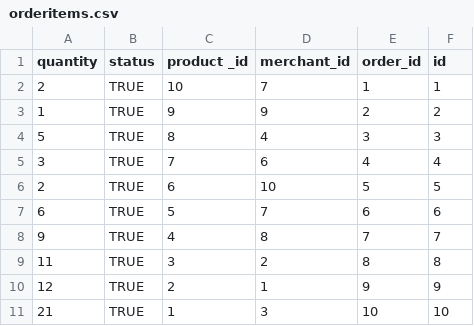
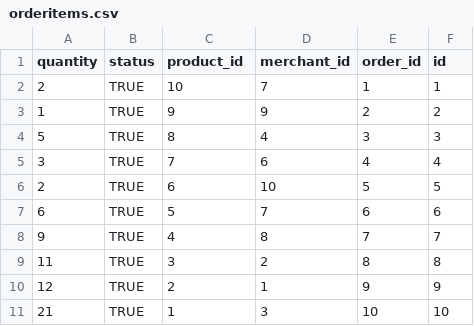
Before and after one commit to nerdyistrendy/betsy, a CSV file: db/orderitems.csv, drawn as a sheet.

```diff
--- a/db/orderitems.csv
+++ b/db/orderitems.csv
@@ -1,2 +1,2 @@
-quantity,status,product _id,merchant_id,order_id,id
+quantity,status,product_id,merchant_id,order_id,id
 2,TRUE,10,7,1,1
```
Also changed, not shown: 6 other files.
